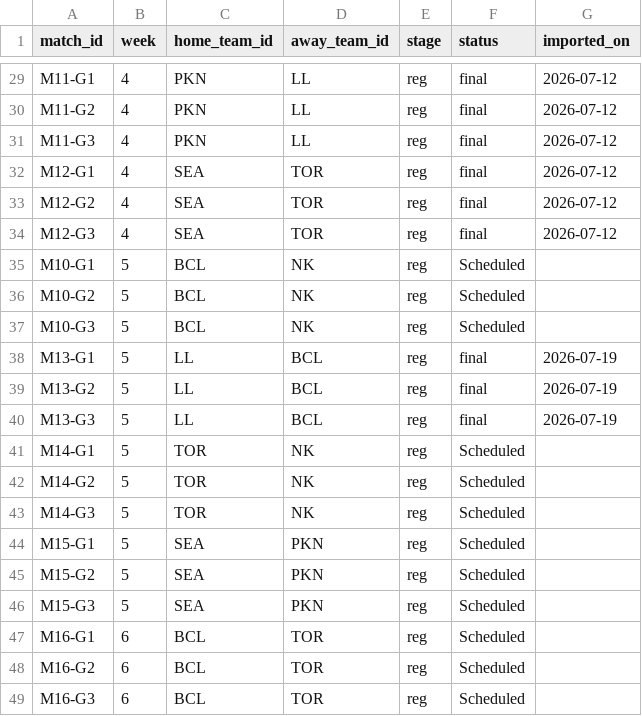
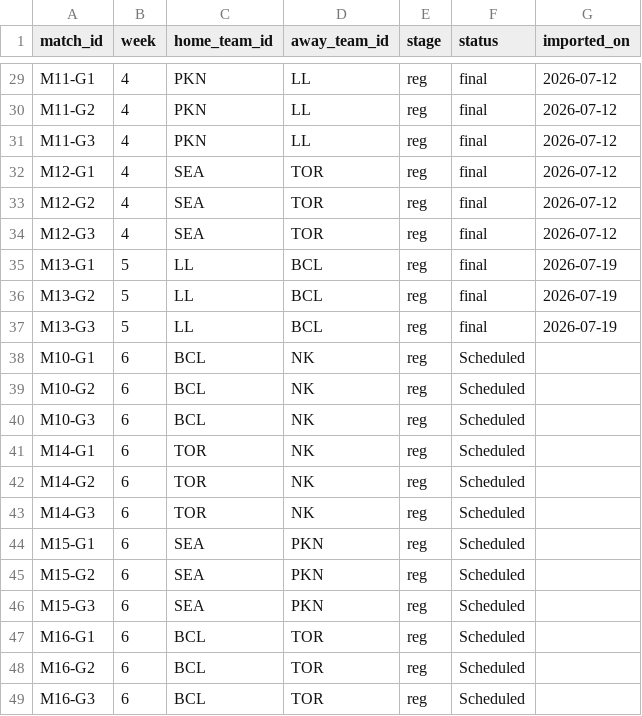
Before and after one commit to SundinWCPL/WCPL, a CSV file: data/S3/D1/schedule.csv, drawn as a sheet; only a part is shown, gaps mark what is left out.

```diff
--- a/data/S3/D1/schedule.csv
+++ b/data/S3/D1/schedule.csv
@@ -34,5 +34,2 @@ M12-G2,4,SEA,TOR,reg,final,2026-07-12
 M12-G3,4,SEA,TOR,reg,final,2026-07-12
-M10-G1,5,BCL,NK,reg,Scheduled,
-M10-G2,5,BCL,NK,reg,Scheduled,
-M10-G3,5,BCL,NK,reg,Scheduled,
 M13-G1,5,LL,BCL,reg,final,2026-07-19
@@ -40,8 +37,11 @@ M13-G2,5,LL,BCL,reg,final,2026-07-19
 M13-G3,5,LL,BCL,reg,final,2026-07-19
-M14-G1,5,TOR,NK,reg,Scheduled,
-M14-G2,5,TOR,NK,reg,Scheduled,
-M14-G3,5,TOR,NK,reg,Scheduled,
-M15-G1,5,SEA,PKN,reg,Scheduled,
-M15-G2,5,SEA,PKN,reg,Scheduled,
-M15-G3,5,SEA,PKN,reg,Scheduled,
+M10-G1,6,BCL,NK,reg,Scheduled,
+M10-G2,6,BCL,NK,reg,Scheduled,
+M10-G3,6,BCL,NK,reg,Scheduled,
+M14-G1,6,TOR,NK,reg,Scheduled,
+M14-G2,6,TOR,NK,reg,Scheduled,
+M14-G3,6,TOR,NK,reg,Scheduled,
+M15-G1,6,SEA,PKN,reg,Scheduled,
+M15-G2,6,SEA,PKN,reg,Scheduled,
+M15-G3,6,SEA,PKN,reg,Scheduled,
 M16-G1,6,BCL,TOR,reg,Scheduled,
```
Also changed, not shown: data/S3/D2/schedule.csv, data/S3/D3/schedule.csv.
